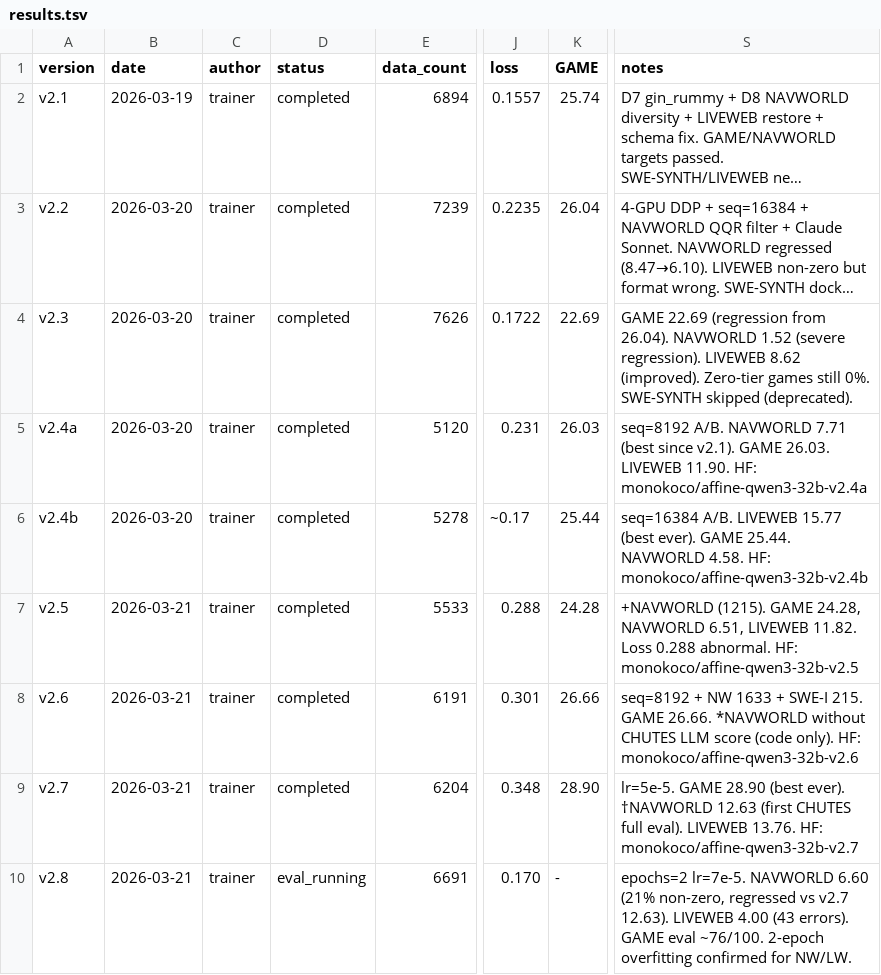
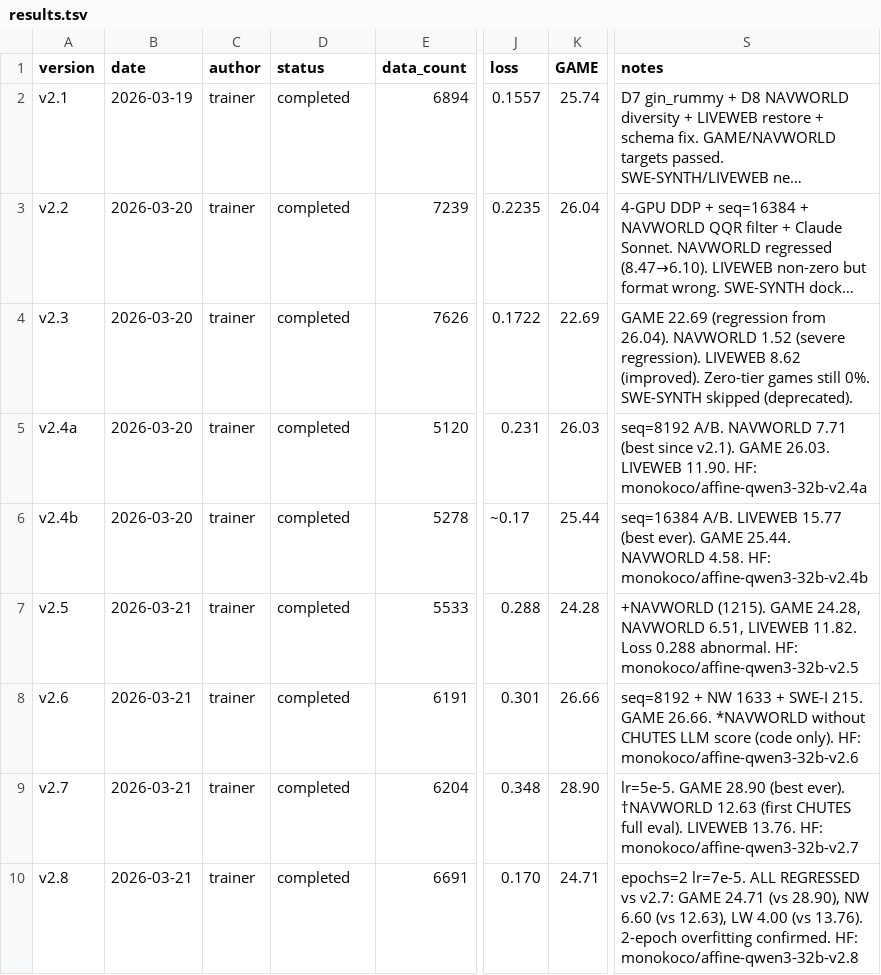
Before and after one commit to wangtong10086/orbit, a TSV file: experiments/results.tsv, drawn as a sheet; only a part is shown, gaps mark what is left out; long unchanged cells end in …; the diff names each change by its address in the sheet, - before the commit and + after, or states it on an @@ line.

Commit message:
trainer: v2.8 DONE (regressed), v2.10 launched M2 (NW V5 8017 samples), v2.9 eval M1

```diff
--- a/experiments/results.tsv
+++ b/experiments/results.tsv
-D10 (status): eval_running
+D10 (status): completed
-K10 (GAME): -
+K10 (GAME): 24.71
-S10 (notes): epochs=2 lr=7e-5. NAVWORLD 6.60 (21% non-zero, regressed vs v2.7 12.63). LIVEWEB 4.00 (43 errors). GAME eval ~76/100. 2-epoch overfitting confirmed for NW/LW.
+S10 (notes): epochs=2 lr=7e-5. ALL REGRESSED vs v2.7: GAME 24.71 (vs 28.90), NW 6.60 (vs 12.63), LW 4.00 (vs 13.76). 2-epoch overfitting confirmed. HF: monokoco/affine-qwen3-32b-v2.8
```
Also changed, not shown: 2 other files.
